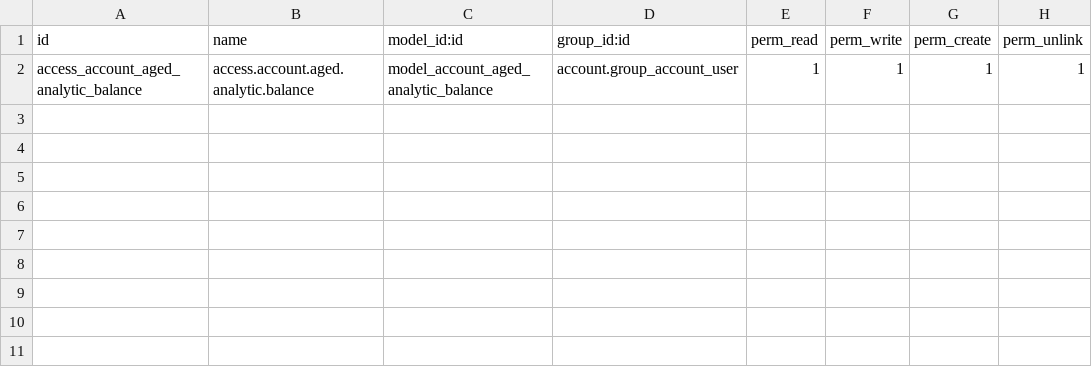
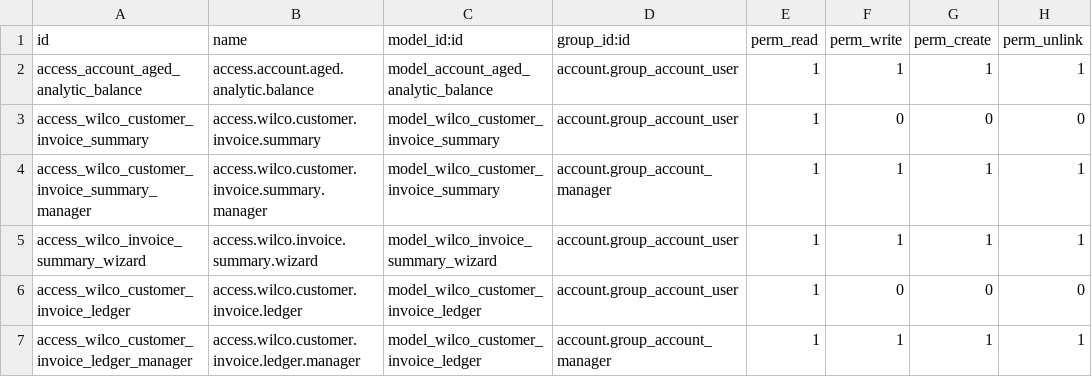
Before and after one commit to stanng0624/wilco-odoo16, a CSV file: custom_addons/wilco_project/security/ir.model.access.csv, drawn as a sheet.

Commit message:
[IMP] New Customer Invoice Summary function

```diff
--- a/custom_addons/wilco_project/security/ir.model.access.csv
+++ b/custom_addons/wilco_project/security/ir.model.access.csv
@@ -2 +2,6 @@ id,name,model_id:id,group_id:id,perm_read,perm_write,perm_create,perm_unlink
 access_account_aged_analytic_balance,access.account.aged.analytic.balance,model_account_aged_analytic_balance,account.group_account_user,1,1,1,1
+access_wilco_customer_invoice_summary,access.wilco.customer.invoice.summary,model_wilco_customer_invoice_summary,account.group_account_user,1,0,0,0
+access_wilco_customer_invoice_summary_manager,access.wilco.customer.invoice.summary.manager,model_wilco_customer_invoice_summary,account.group_account_manager,1,1,1,1
+access_wilco_invoice_summary_wizard,access.wilco.invoice.summary.wizard,model_wilco_invoice_summary_wizard,account.group_account_user,1,1,1,1
+access_wilco_customer_invoice_ledger,access.wilco.customer.invoice.ledger,model_wilco_customer_invoice_ledger,account.group_account_user,1,0,0,0
+access_wilco_customer_invoice_ledger_manager,access.wilco.customer.invoice.ledger.manager,model_wilco_customer_invoice_ledger,account.group_account_manager,1,1,1,1
```
Also changed, not shown: 12 other files.
